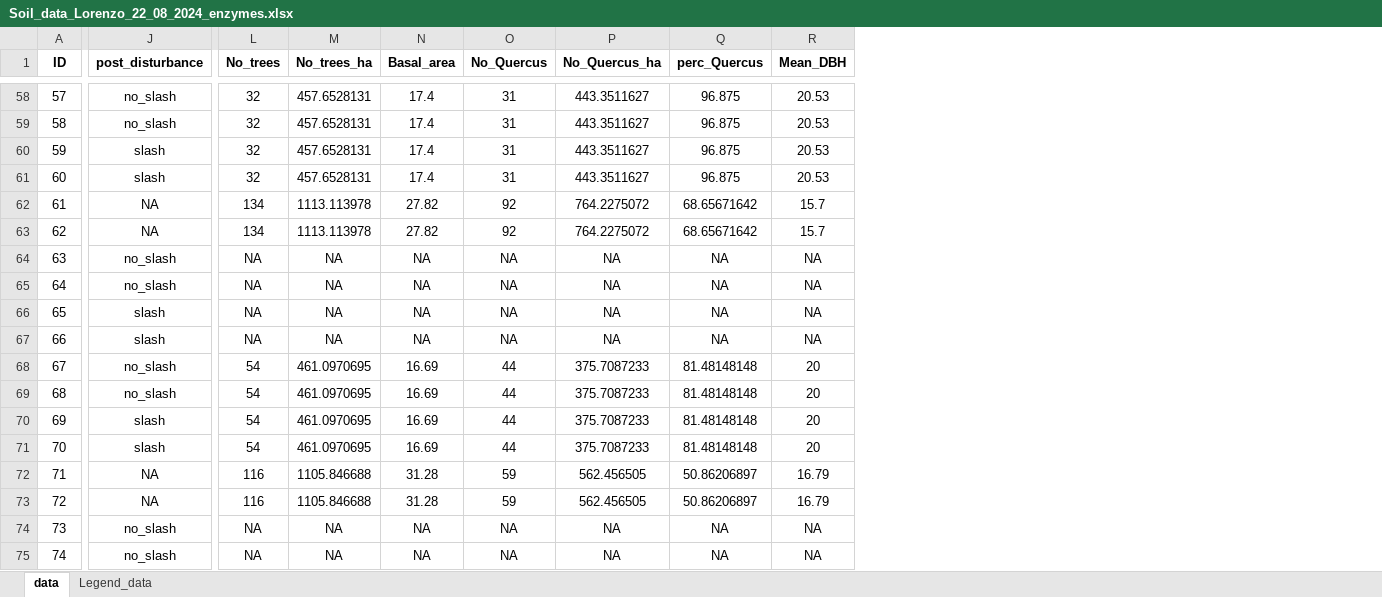
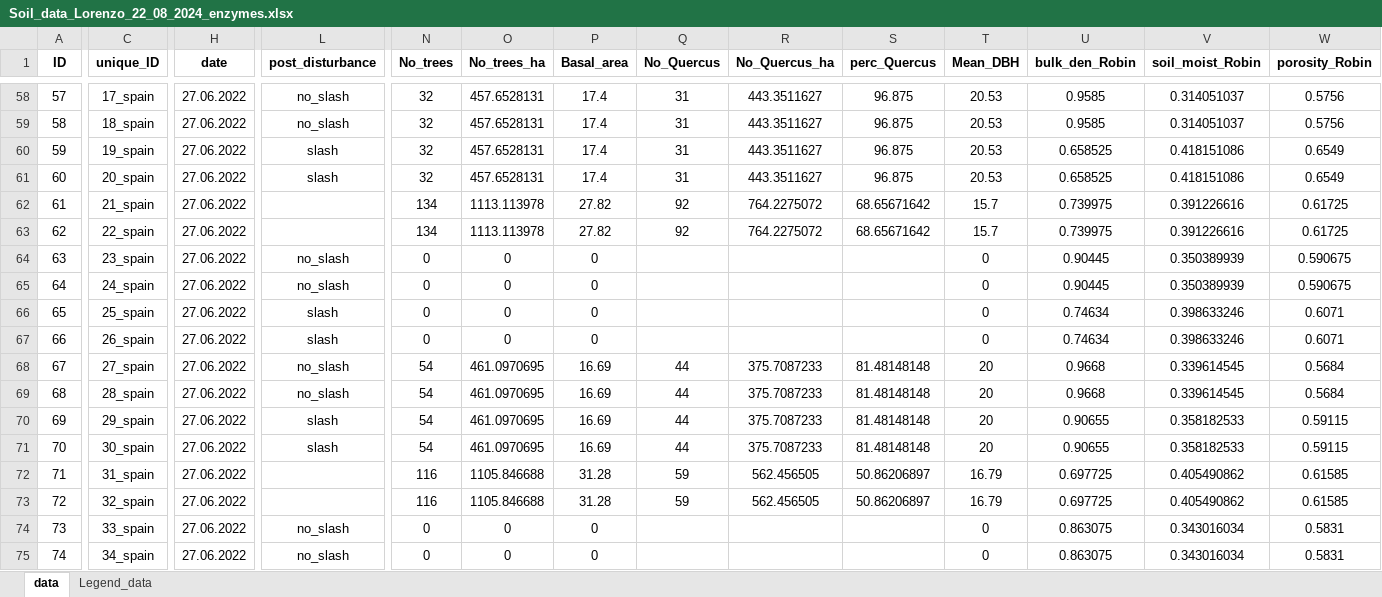
Before and after one commit to ilmenichetti/activation_energy_Holisoils, an Excel workbook: Soil_data_Lorenzo_22_08_2024_enzymes.xlsx, sheet data, drawn as a sheet; only a part is shown, gaps mark what is left out; values as stored, in another font and other column widths than the file's, no borders; addresses are those after the commit; the diff covers the shown part only; the diff names each change by its address in the sheet, - before the commit and + after, or states it on an @@ line.

```diff
--- a/Soil_data_Lorenzo_22_08_2024_enzymes.xlsx (sheet data)
+++ b/Soil_data_Lorenzo_22_08_2024_enzymes.xlsx (sheet data)
+column C (unique_ID), rows 58-75: 17_spain | 18_spain | 19_spain | 20_spain | 21_spain | 22_spain | 23_spain | 24_spain | 25_spain | 26_spain | 27_spain | 28_spain | 29_spain | 30_spain | 31_spain | 32_spain | 33_spain | 34_spain
+column H (date), rows 58-75: all 27.06.2022
+column U (bulk_den_Robin), rows 58-75: 0.9585 | 0.9585 | 0.658525 | 0.658525 | 0.739975 | 0.739975 | 0.90445 | 0.90445 | 0.74634 | 0.74634 | 0.9668 | 0.9668 | 0.90655 | 0.90655 | 0.697725 | 0.697725 | 0.863075 | 0.863075
+column V (soil_moist_Robin), rows 58-75: 0.314051037 | 0.314051037 | 0.418151086 | 0.418151086 | 0.391226616 | 0.391226616 | 0.350389939 | 0.350389939 | 0.398633246 | 0.398633246 | 0.339614545 | 0.339614545 | 0.358182533 | 0.358182533 | 0.405490862 | 0.405490862 | 0.343016034 | 0.343016034
+column W (porosity_Robin), rows 58-75: 0.5756 | 0.5756 | 0.6549 | 0.6549 | 0.61725 | 0.61725 | 0.590675 | 0.590675 | 0.6071 | 0.6071 | 0.5684 | 0.5684 | 0.59115 | 0.59115 | 0.61585 | 0.61585 | 0.5831 | 0.5831
-L62:L63 (post_disturbance): NA
+L62:L63 (post_disturbance): (empty)
-N64:N67 (No_trees): NA
+N64:N67 (No_trees): 0
-O64:O67 (No_trees_ha): NA
+O64:O67 (No_trees_ha): 0
-P64:P67 (Basal_area): NA
+P64:P67 (Basal_area): 0
-Q64:Q67 (No_Quercus): NA
+Q64:Q67 (No_Quercus): (empty)
-R64:R67 (No_Quercus_ha): NA
+R64:R67 (No_Quercus_ha): (empty)
-S64:S67 (perc_Quercus): NA
+S64:S67 (perc_Quercus): (empty)
-T64:T67 (Mean_DBH): NA
+T64:T67 (Mean_DBH): 0
-L72:L73 (post_disturbance): NA
+L72:L73 (post_disturbance): (empty)
-N74:N75 (No_trees): NA
+N74:N75 (No_trees): 0
-O74:O75 (No_trees_ha): NA
+O74:O75 (No_trees_ha): 0
-P74:P75 (Basal_area): NA
+P74:P75 (Basal_area): 0
-Q74:Q75 (No_Quercus): NA
+Q74:Q75 (No_Quercus): (empty)
-R74:R75 (No_Quercus_ha): NA
+R74:R75 (No_Quercus_ha): (empty)
-S74:S75 (perc_Quercus): NA
+S74:S75 (perc_Quercus): (empty)
-T74:T75 (Mean_DBH): NA
+T74:T75 (Mean_DBH): 0
```
Also changed, not shown: 1604 edited cells elsewhere in this sheet, sheet Legend_data, formulas that keep their value, 28 other files.
